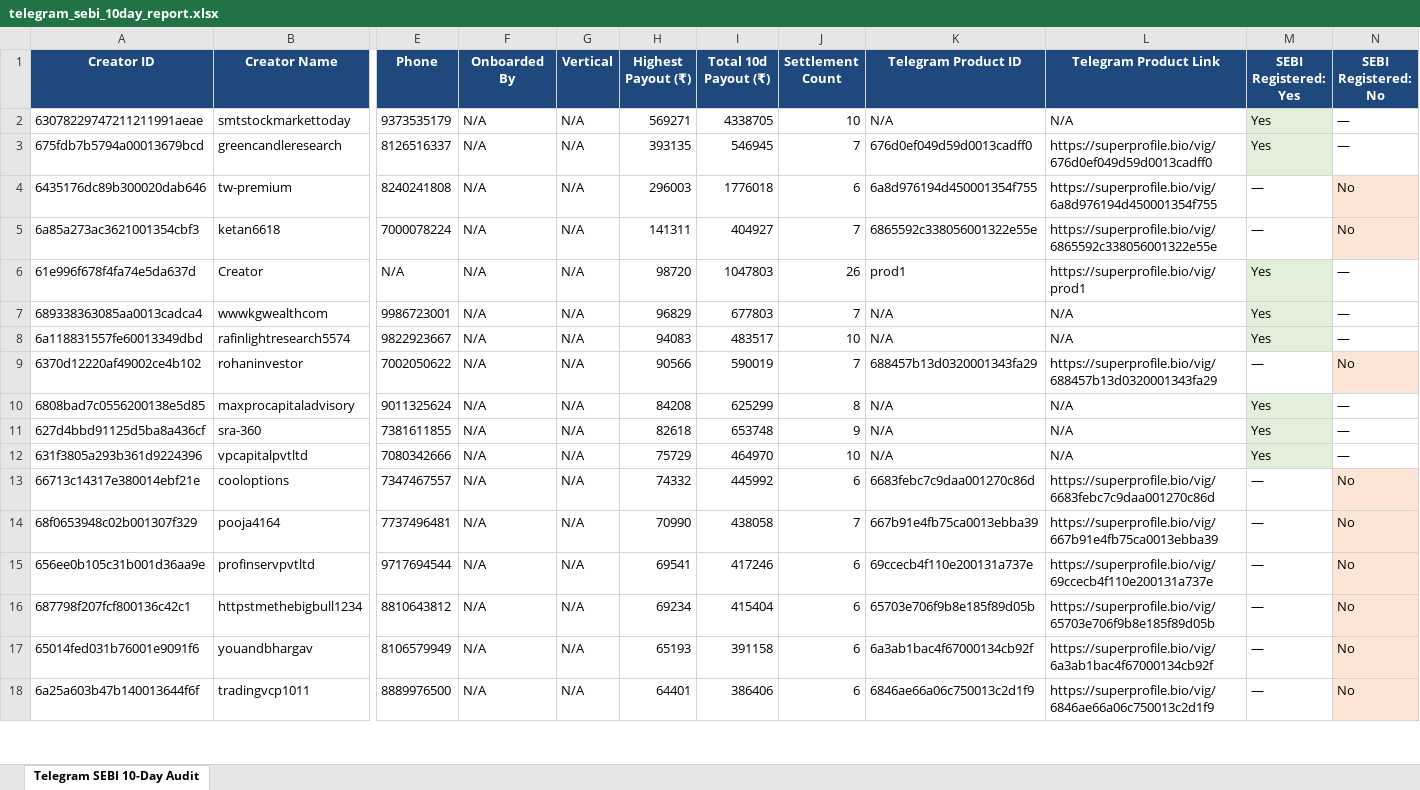
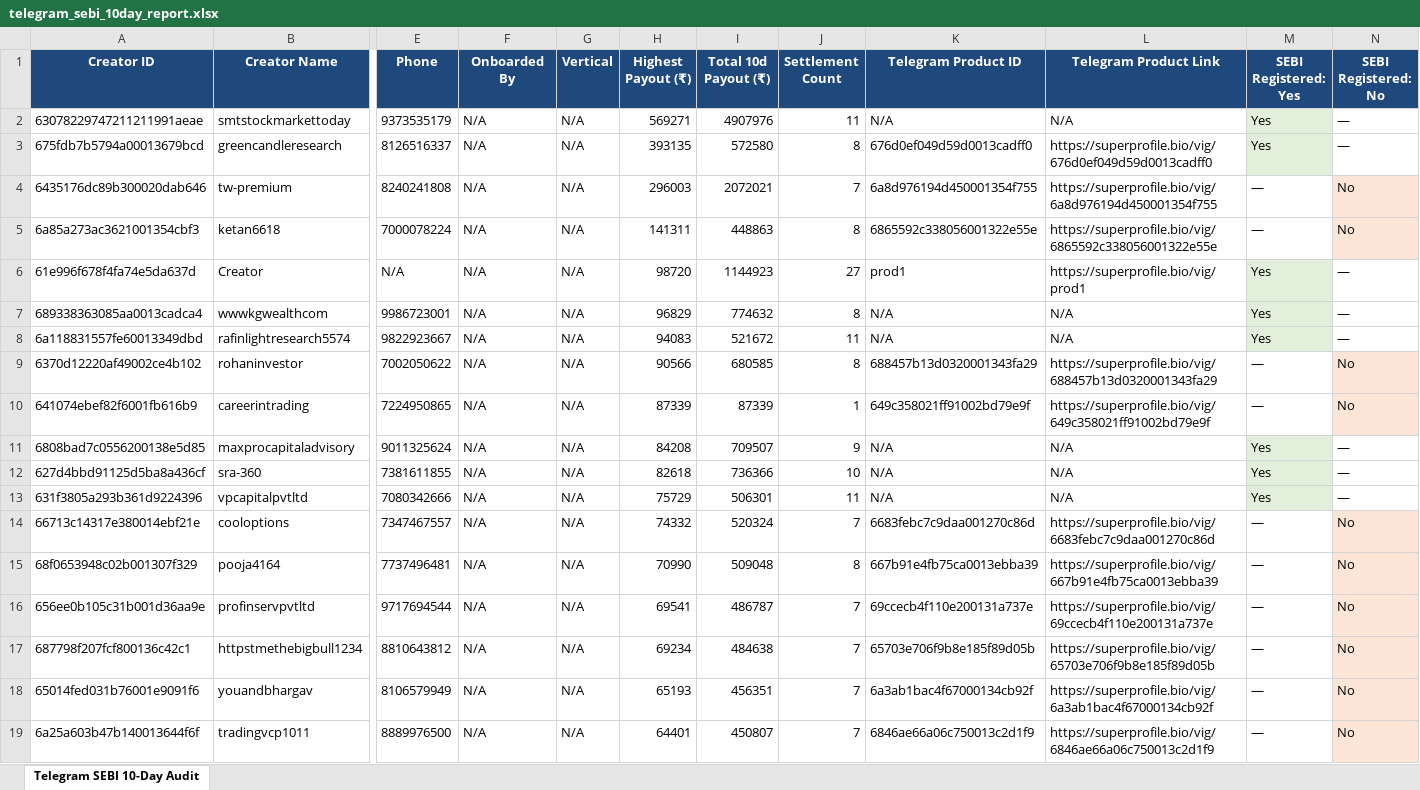
Before and after one commit to mohitkr04/cosmofeed_settlement, an Excel workbook: reports/telegram_sebi_10day_report.xlsx, sheet Telegram SEBI 10-Day Audit, drawn as a sheet; only a part is shown, gaps mark what is left out; values as stored, in another font and other column widths than the file's, no borders; addresses are those after the commit; rows hold the shown columns only; the diff covers the shown part only; the diff names each change by its address in the sheet, - before the commit and + after, or states it on an @@ line.

Commit message:
auto: Daily payout audit & Non-SEBI ledger update [2026-08-31]

```diff
--- a/reports/telegram_sebi_10day_report.xlsx (sheet Telegram SEBI 10-Day Audit)
+++ b/reports/telegram_sebi_10day_report.xlsx (sheet Telegram SEBI 10-Day Audit)
-I2 (Total 10d Payout (₹)): 4338705
+I2 (Total 10d Payout (₹)): 4907976
-J2 (Settlement Count): 10
+J2 (Settlement Count): 11
-I3 (Total 10d Payout (₹)): 546945
+I3 (Total 10d Payout (₹)): 572580
-J3 (Settlement Count): 7
+J3 (Settlement Count): 8
-I4 (Total 10d Payout (₹)): 1776018
+I4 (Total 10d Payout (₹)): 2072021
-J4 (Settlement Count): 6
+J4 (Settlement Count): 7
-I5 (Total 10d Payout (₹)): 404927
+I5 (Total 10d Payout (₹)): 448863
-J5 (Settlement Count): 7
+J5 (Settlement Count): 8
-I6 (Total 10d Payout (₹)): 1047803
+I6 (Total 10d Payout (₹)): 1144923
-J6 (Settlement Count): 26
+J6 (Settlement Count): 27
-I7 (Total 10d Payout (₹)): 677803
+I7 (Total 10d Payout (₹)): 774632
-J7 (Settlement Count): 7
+J7 (Settlement Count): 8
-I8 (Total 10d Payout (₹)): 483517
+I8 (Total 10d Payout (₹)): 521672
-J8 (Settlement Count): 10
+J8 (Settlement Count): 11
-I9 (Total 10d Payout (₹)): 590019
+I9 (Total 10d Payout (₹)): 680585
-J9 (Settlement Count): 7
+J9 (Settlement Count): 8
+row 10: 641074ebef82f6001fb616b9 | careerintrading | 7224950865 | N/A | N/A | 87339 | 87339 | 1 | 649c358021ff91002bd79e9f | https://superprofile.bio/vig/649c358021ff91002bd79e9f | — | No
-I11 (Total 10d Payout (₹)): 625299
+I11 (Total 10d Payout (₹)): 709507
-J11 (Settlement Count): 8
+J11 (Settlement Count): 9
-I12 (Total 10d Payout (₹)): 653748
+I12 (Total 10d Payout (₹)): 736366
-J12 (Settlement Count): 9
+J12 (Settlement Count): 10
-I13 (Total 10d Payout (₹)): 464970
+I13 (Total 10d Payout (₹)): 506301
-J13 (Settlement Count): 10
+J13 (Settlement Count): 11
-I14 (Total 10d Payout (₹)): 445992
+I14 (Total 10d Payout (₹)): 520324
-J14 (Settlement Count): 6
+J14 (Settlement Count): 7
-I15 (Total 10d Payout (₹)): 438058
+I15 (Total 10d Payout (₹)): 509048
-J15 (Settlement Count): 7
+J15 (Settlement Count): 8
-I16 (Total 10d Payout (₹)): 417246
+I16 (Total 10d Payout (₹)): 486787
-J16:J19 (Settlement Count): 6
+J16:J19 (Settlement Count): 7
-I17 (Total 10d Payout (₹)): 415404
+I17 (Total 10d Payout (₹)): 484638
-I18 (Total 10d Payout (₹)): 391158
+I18 (Total 10d Payout (₹)): 456351
-I19 (Total 10d Payout (₹)): 386406
+I19 (Total 10d Payout (₹)): 450807
```
Also changed, not shown: 766 edited cells elsewhere in this sheet, data/non_sebi_creators_cumulative.xlsx, 11 other files.
